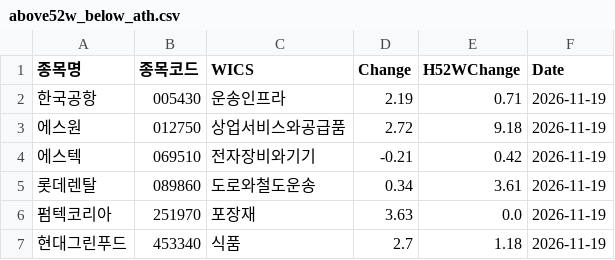
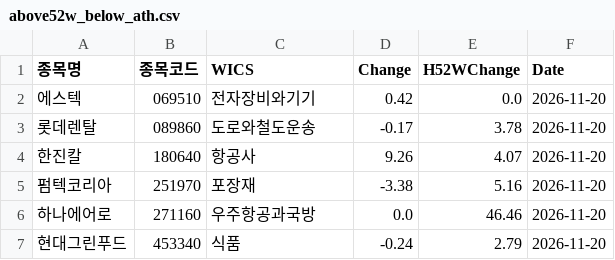
Before and after one commit to hermian/theme_stock, a CSV file: hosung/above52w_below_ath.csv, drawn as a sheet.

Commit message:
Add file via script

```diff
--- a/hosung/above52w_below_ath.csv
+++ b/hosung/above52w_below_ath.csv
@@ -1,7 +1,7 @@
 종목명,종목코드,WICS,Change,H52WChange,Date
-한국공항,005430,운송인프라,2.19,0.71,2026-11-19
-에스원,012750,상업서비스와공급품,2.72,9.18,2026-11-19
-에스텍,069510,전자장비와기기,-0.21,0.42,2026-11-19
-롯데렌탈,089860,도로와철도운송,0.34,3.61,2026-11-19
-펌텍코리아,251970,포장재,3.63,0.0,2026-11-19
-현대그린푸드,453340,식품,2.7,1.18,2026-11-19
+에스텍,069510,전자장비와기기,0.42,0.0,2026-11-20
+롯데렌탈,089860,도로와철도운송,-0.17,3.78,2026-11-20
+한진칼,180640,항공사,9.26,4.07,2026-11-20
+펌텍코리아,251970,포장재,-3.38,5.16,2026-11-20
+하나에어로,271160,우주항공과국방,0.0,46.46,2026-11-20
+현대그린푸드,453340,식품,-0.24,2.79,2026-11-20
```
